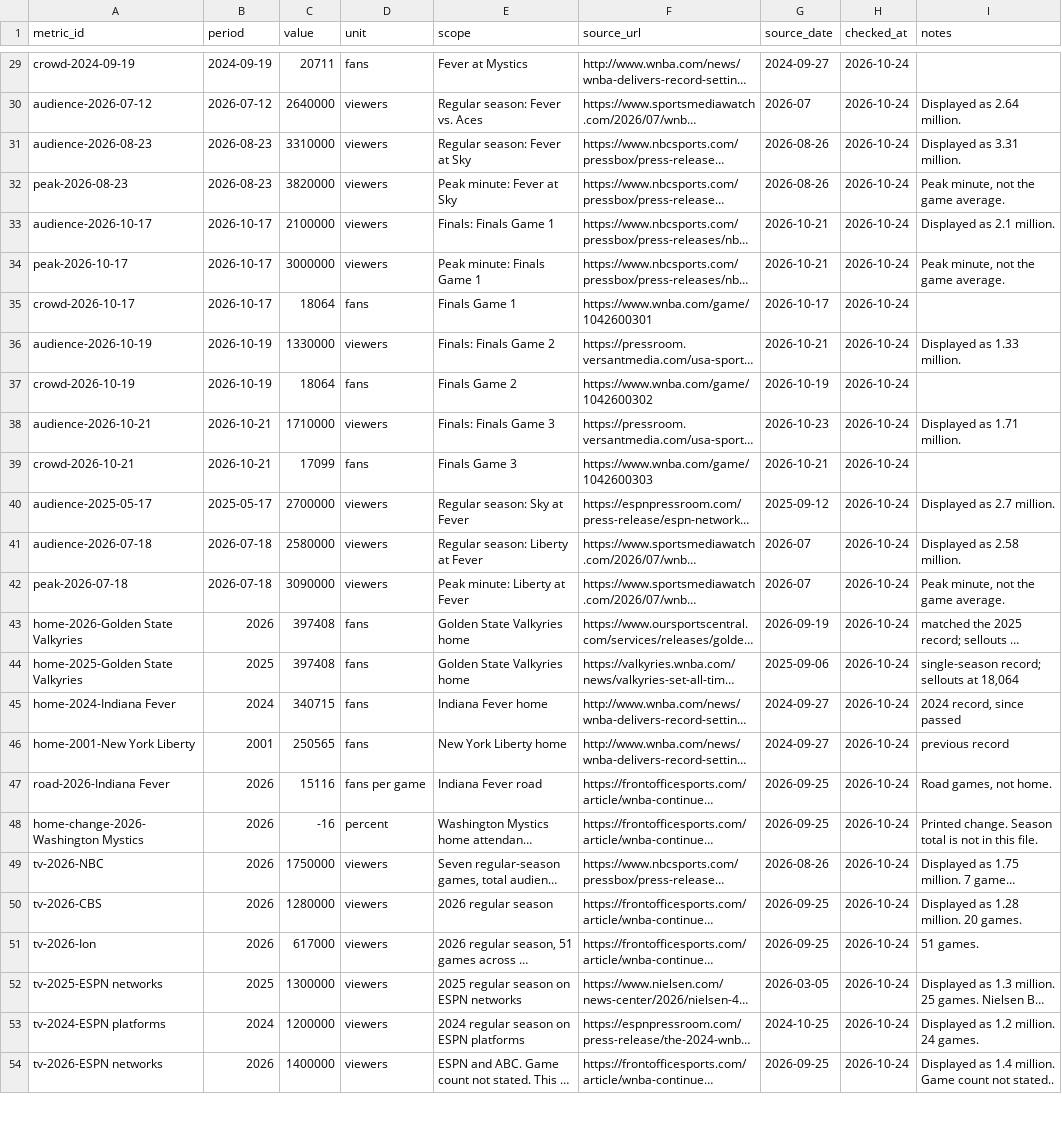
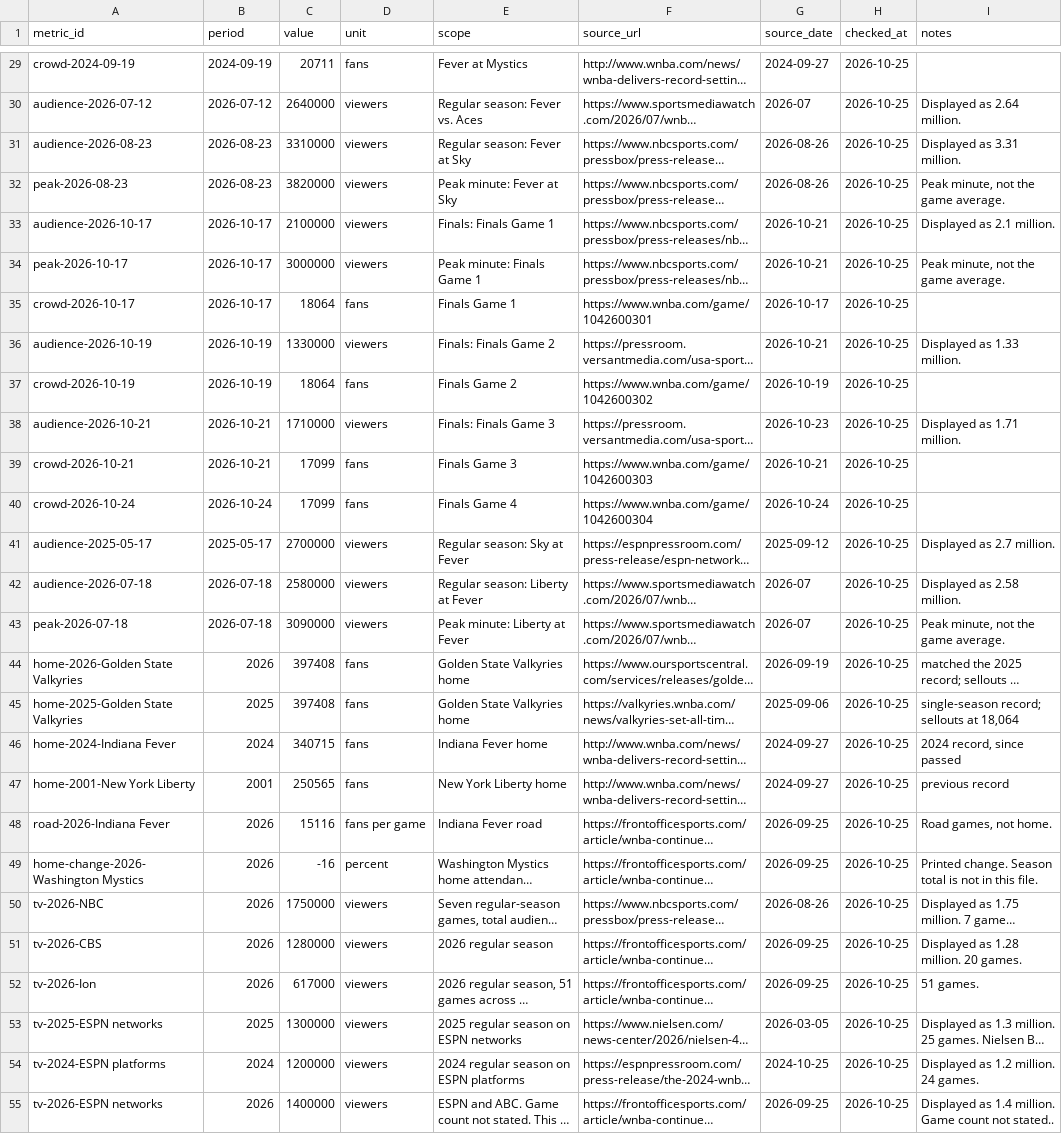
Before and after one commit to ryanmoalemi/fullcourtbuckets, a CSV file: wnba/viewership-attendance/viewership-attendance.csv, drawn as a sheet; only a part is shown, gaps mark what is left out; long unchanged cells end in …; addresses are those after the commit; the diff covers the shown part only; the diff names each change by its address in the sheet, - before the commit and + after, or states it on an @@ line.

Commit message:
Viewership tracker: Finals Game 4 attendance, sourced Finals intro, Oct 25 update

```diff
--- a/wnba/viewership-attendance/viewership-attendance.csv
+++ b/wnba/viewership-attendance/viewership-attendance.csv
-H29:H39 (checked_at): 2026-10-24
+H29:H39 (checked_at): 2026-10-25
+row 40: crowd-2026-10-24 | 2026-10-24 | 17099 | fans | Finals Game 4 | https://www.wnba.com/game/1042600304 | 2026-10-24 | 2026-10-25
-H41:H55 (checked_at): 2026-10-24
+H41:H55 (checked_at): 2026-10-25
```
Also changed, not shown: 34 edited cells elsewhere in this file, 3 other files.
